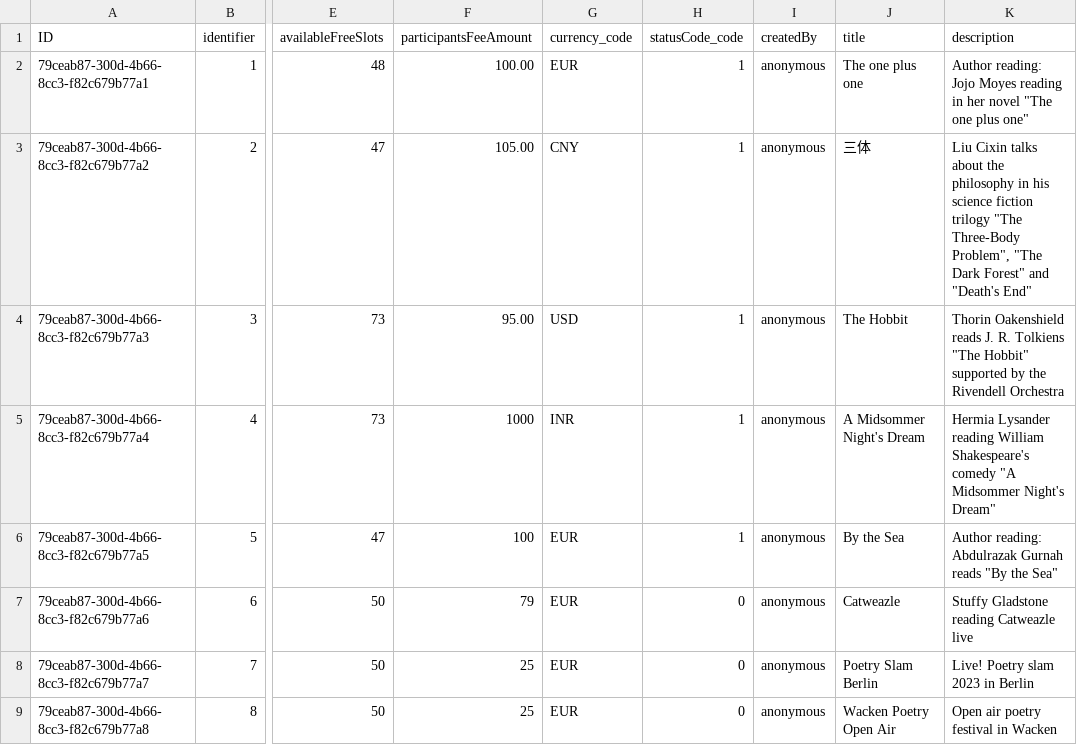
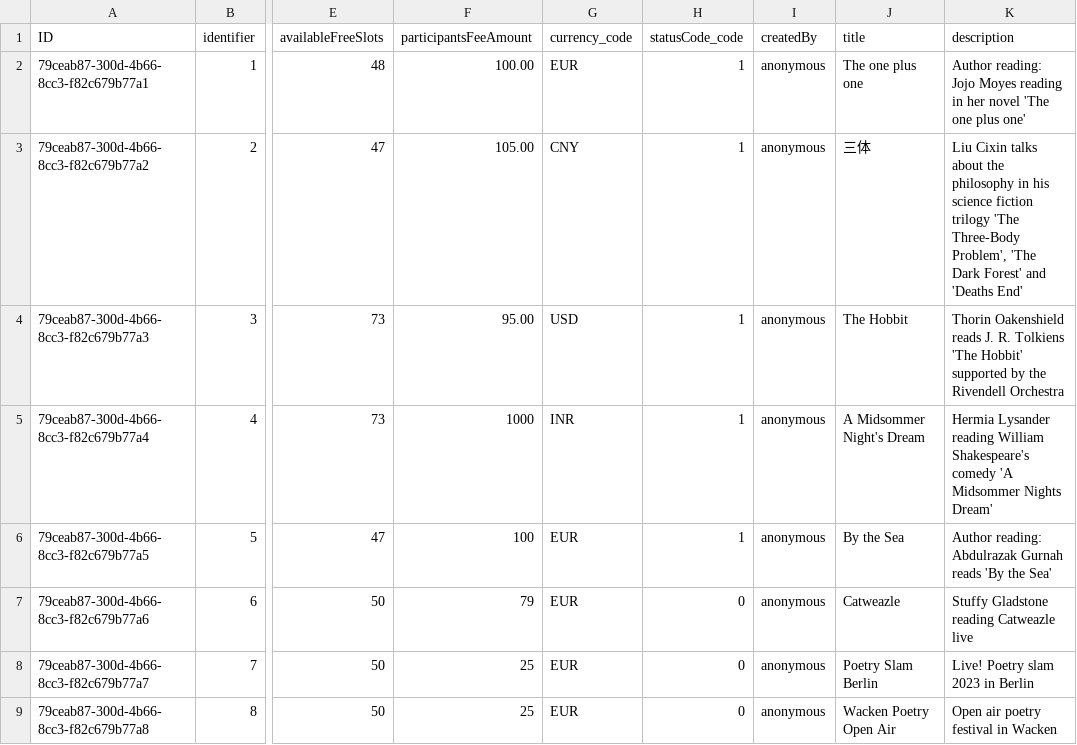
Before and after one commit to SAP-samples/sme-partner-reference-application, a CSV file: Applications/author-readings-mt/db/data/sap.samples.authorreadings-AuthorReadings.csv, drawn as a sheet; only a part is shown, gaps mark what is left out; the diff names each change by its address in the sheet, - before the commit and + after, or states it on an @@ line.

```diff
--- a/Applications/author-readings-mt/db/data/sap.samples.authorreadings-AuthorReadings.csv
+++ b/Applications/author-readings-mt/db/data/sap.samples.authorreadings-AuthorReadings.csv
-K2 (description): …her novel "The one plus one"
+K2 (description): …her novel 'The one plus one'
-K3 (description): …fiction trilogy "The Three-Body Problem", "The Dark Forest" and "Death's End"
+K3 (description): …fiction trilogy 'The Three-Body Problem', 'The Dark Forest' and 'Deaths End'
-K4 (description): …R. Tolkiens "The Hobbit" supported by…
+K4 (description): …R. Tolkiens 'The Hobbit' supported by…
-K5 (description): …Shakespeare's comedy "A Midsommer Night's Dream"
+K5 (description): …Shakespeare's comedy 'A Midsommer Nights Dream'
-K6 (description): …Gurnah reads "By the Sea"
+K6 (description): …Gurnah reads 'By the Sea'
```
Also changed, not shown: 6 other files.
